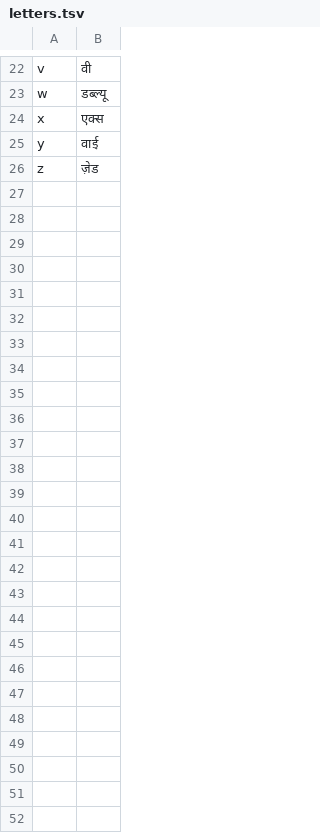
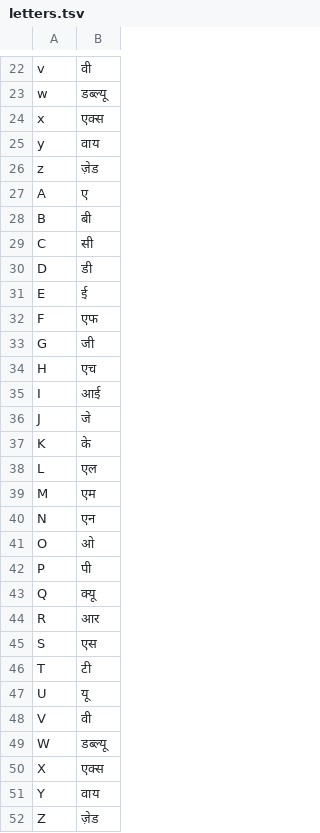
Before and after one commit to shreeshd-tn/NeMo-text-processing, a TSV file: nemo_text_processing/text_normalization/hi/data/electronic/letters.tsv, drawn as a sheet; only a part is shown, gaps mark what is left out.

Commit message:
hi TN: addressed the feedback on electronic tagger - simplified the logic, fixed naming, reused digit.tsv, removed unused alphabet.tsv and digits.tsv, added email test cases, reverted verbalize.py copyright year, fixed double space issue, removed unnecessary spaces
Signed-off-by: Shreyas Pawar <shrpawar@nvidia.com>

```diff
--- a/nemo_text_processing/text_normalization/hi/data/electronic/letters.tsv
+++ b/nemo_text_processing/text_normalization/hi/data/electronic/letters.tsv
@@ -24,3 +24,29 @@ w	डब्ल्यू
 x	एक्स
-y	वाई
+y	वाय
 z	ज़ेड
+A	ए
+B	बी
+C	सी
+D	डी
+E	ई
+F	एफ
+G	जी
+H	एच
+I	आई
+J	जे
+K	के
+L	एल
+M	एम
+N	एन
+O	ओ
+P	पी
+Q	क्यू
+R	आर
+S	एस
+T	टी
+U	यू
+V	वी
+W	डब्ल्यू
+X	एक्स
+Y	वाय
+Z	ज़ेड
```
Also changed, not shown: 7 other files.
